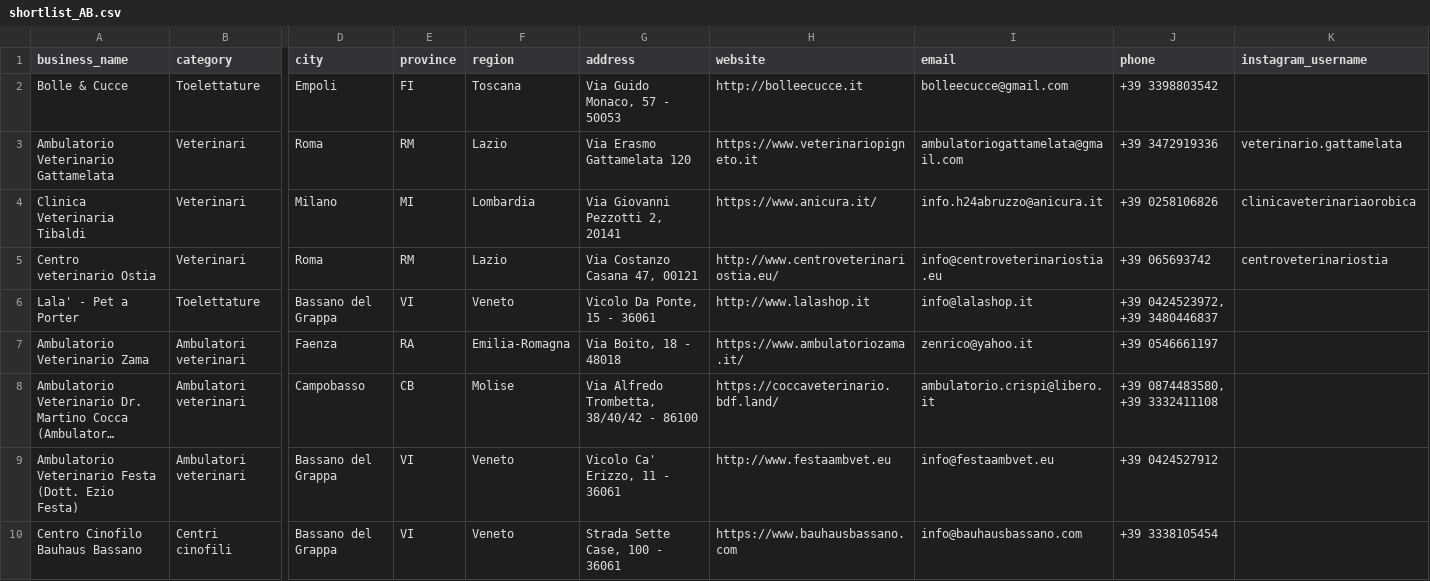
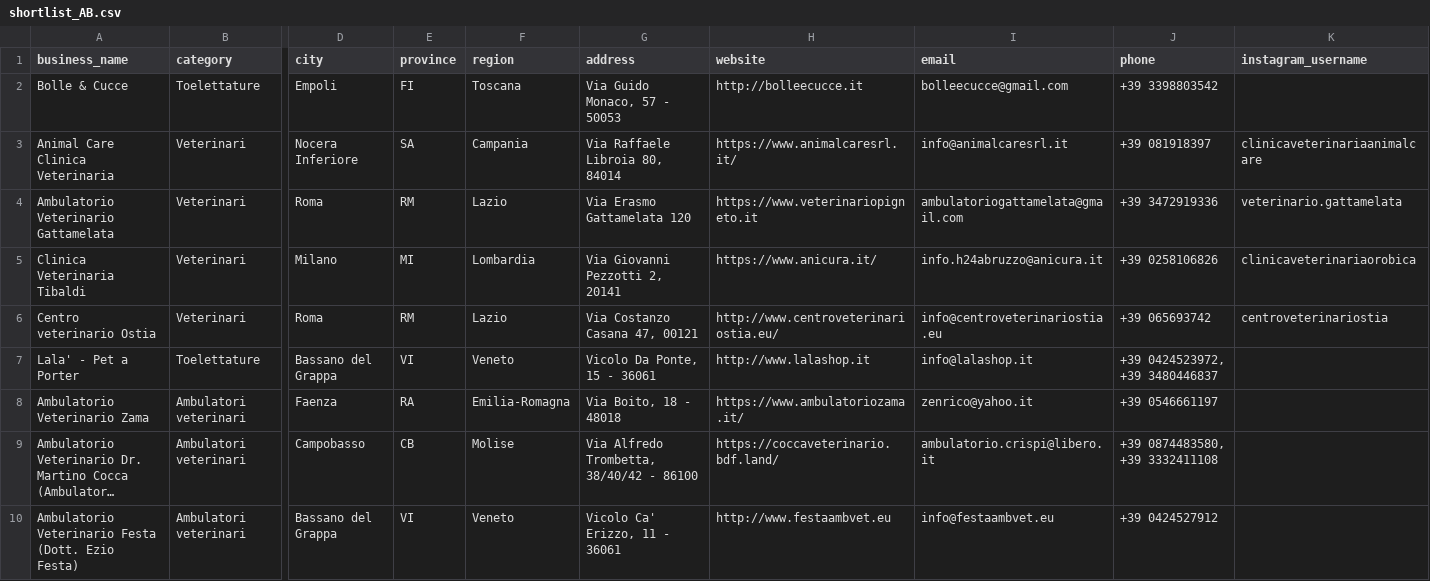
Before and after one commit to lucaiolienrico/prova, a CSV file: prospecting/output/shortlist_AB.csv, drawn as a sheet; only a part is shown, gaps mark what is left out; the shorter side is filled out with more unchanged rows; long unchanged cells end in …; rows hold the shown columns only; the diff names each change by its address in the sheet, - before the commit and + after, or states it on an @@ line.

```diff
--- a/prospecting/output/shortlist_AB.csv
+++ b/prospecting/output/shortlist_AB.csv
+row 3: Animal Care Clinica Veterinaria | Veterinari | Nocera Inferiore | SA | Campania | Via Raffaele Libroia 80, 84014 | https://www.animalcaresrl.it/ | info@animalcaresrl.it | +39 081918397 | clinicaveterinariaanimalcare
```
Also changed, not shown: prospecting/output/petnote_prospects.csv, 12 other files.
